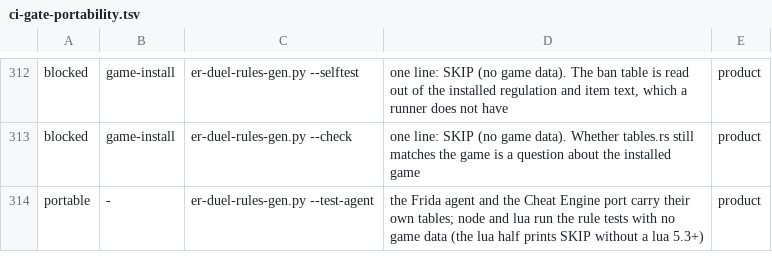
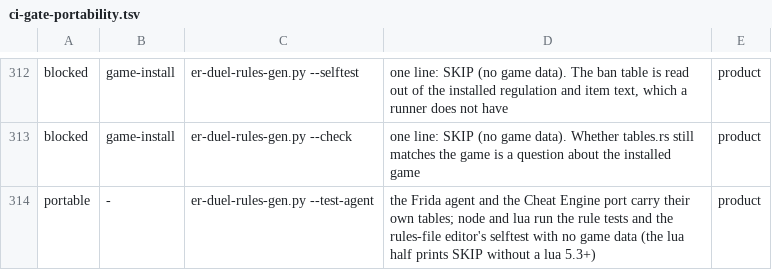
Before and after one commit to Banon-Labs/er-mods-rs, a TSV file: docs/ci-gate-portability.tsv, drawn as a sheet; only a part is shown, gaps mark what is left out.

```diff
--- a/docs/ci-gate-portability.tsv
+++ b/docs/ci-gate-portability.tsv
@@ -313,2 +313,2 @@ blocked	game-install	er-duel-rules-gen.py --selftest	one line: SKIP (no game dat
 blocked	game-install	er-duel-rules-gen.py --check	one line: SKIP (no game data). Whether tables.rs still matches the game is a question about the installed game	product
-portable	-	er-duel-rules-gen.py --test-agent	the Frida agent and the Cheat Engine port carry their own tables; node and lua run the rule tests with no game data (the lua half prints SKIP without a lua 5.3+)	product
+portable	-	er-duel-rules-gen.py --test-agent	the Frida agent and the Cheat Engine port carry their own tables; node and lua run the rule tests and the rules-file editor's selftest with no game data (the lua half prints SKIP without a lua 5.3+)	product
```
Also changed, not shown: 12 other files.
